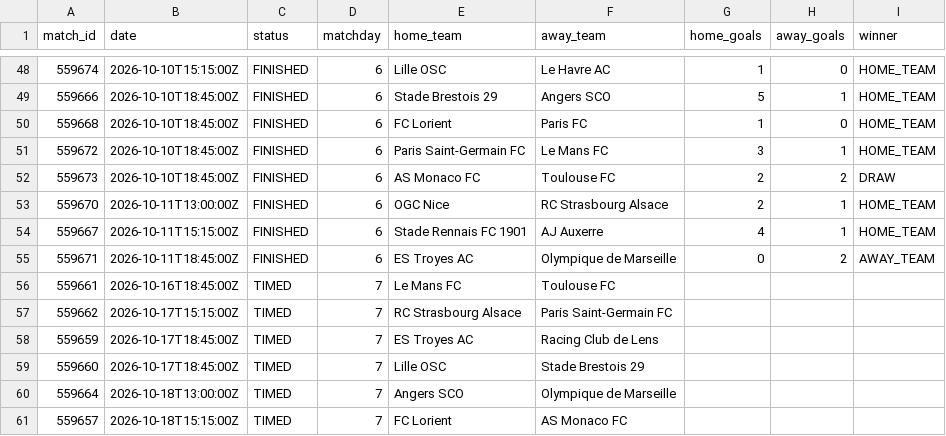
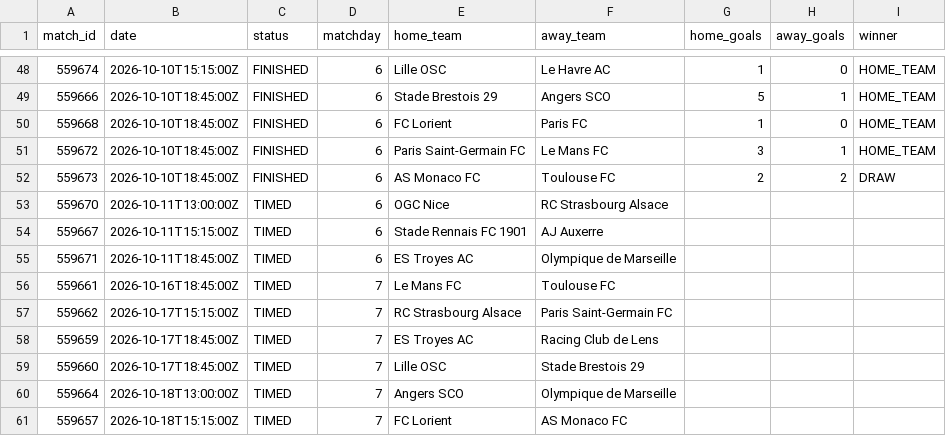
Before and after one commit to kothetsoe11878-bet/analysis-football-bot, a CSV file: data/results/ligue_1_current.csv, drawn as a sheet; only a part is shown, gaps mark what is left out.

```diff
--- a/data/results/ligue_1_current.csv
+++ b/data/results/ligue_1_current.csv
@@ -52,5 +52,5 @@
 559673,2026-10-10T18:45:00Z,FINISHED,6,AS Monaco FC,Toulouse FC,2,2,DRAW
-559670,2026-10-11T13:00:00Z,FINISHED,6,OGC Nice,RC Strasbourg Alsace,2,1,HOME_TEAM
-559667,2026-10-11T15:15:00Z,FINISHED,6,Stade Rennais FC 1901,AJ Auxerre,4,1,HOME_TEAM
-559671,2026-10-11T18:45:00Z,FINISHED,6,ES Troyes AC,Olympique de Marseille,0,2,AWAY_TEAM
+559670,2026-10-11T13:00:00Z,TIMED,6,OGC Nice,RC Strasbourg Alsace,,,
+559667,2026-10-11T15:15:00Z,TIMED,6,Stade Rennais FC 1901,AJ Auxerre,,,
+559671,2026-10-11T18:45:00Z,TIMED,6,ES Troyes AC,Olympique de Marseille,,,
 559661,2026-10-16T18:45:00Z,TIMED,7,Le Mans FC,Toulouse FC,,,
```
Also changed, not shown: data/results/la_liga_current.csv, data/results/serie_a_current.csv.
